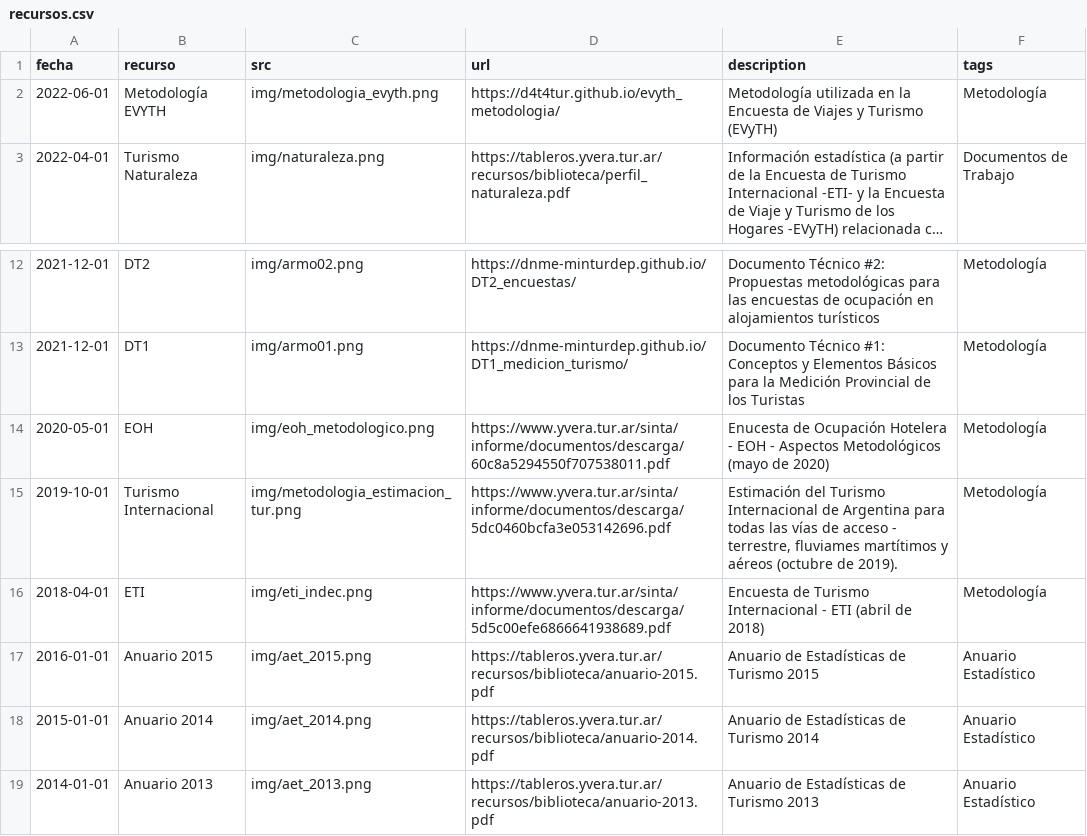
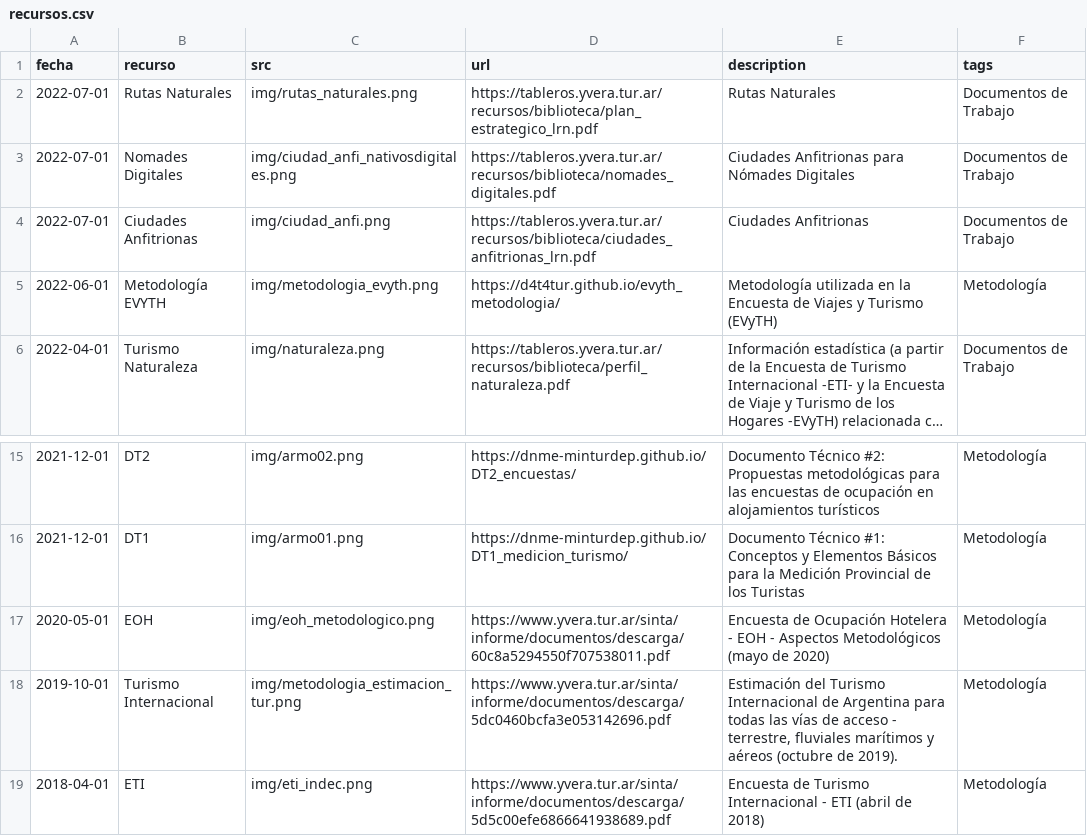
Before and after one commit to dnme-minturdep/biblioteca, a CSV file: content/recursos.csv, drawn as a sheet; only a part is shown, gaps mark what is left out; the shorter side is filled out with more unchanged rows; long unchanged cells end in ….

```diff
--- a/content/recursos.csv
+++ b/content/recursos.csv
@@ -1,2 +1,5 @@
 fecha,recurso,src,url,description,tags
+2022-07-01,Rutas Naturales,img/rutas_naturales.png,https://tableros.yvera.tur.ar/recursos/biblioteca/plan_estrategico_lrn.pdf,Rutas Naturales,Documentos de Trabajo
+2022-07-01,Nomades Digitales,img/ciudad_anfi_nativosdigitales.png,https://tableros.yvera.tur.ar/recursos/biblioteca/nomades_digitales.pdf,Ciudades Anfitrionas para Nómades Digitales,Documentos de Trabajo
+2022-07-01,Ciudades Anfitrionas,img/ciudad_anfi.png,https://tableros.yvera.tur.ar/recursos/biblioteca/ciudades_anfitrionas_lrn.pdf,Ciudades Anfitrionas,Documentos de Trabajo
 2022-06-01,Metodología EVYTH,img/metodologia_evyth.png,https://d4t4tur.github.io/evyth_metodologia/,Metodología utilizada en la Encuesta de Viajes y Turismo (EVyTH),Metodología
@@ -13,4 +16,4 @@ fecha,recurso,src,url,description,tags
 2021-12-01,DT1,img/armo01.png,https://dnme-minturdep.github.io/DT1_medicion_turismo/,Documento Técnico #1: Conceptos y Elementos Básicos para la Medición Provincial de los Turistas,Metodología
-2020-05-01,EOH,img/eoh_metodologico.png,https://www.yvera.tur.ar/sinta/informe/documentos/descarga/60c8a5294550f707538011.pdf,Enucesta de Ocupación Hotelera - EOH - Aspectos Metodológicos (mayo de 2020),Metodología
-2019-10-01,Turismo Internacional,img/metodologia_estimacion_tur.png,https://www.yvera.tur.ar/sinta/informe/documentos/descarga/5dc0460bcfa3e053142696.pdf,"Estimación del Turismo Internacional de Argentina para todas las vías de acceso - terrestre, fluviames martítimos y aéreos (octubre de 2019).",Metodología
+2020-05-01,EOH,img/eoh_metodologico.png,https://www.yvera.tur.ar/sinta/informe/documentos/descarga/60c8a5294550f707538011.pdf,Encuesta de Ocupación Hotelera - EOH - Aspectos Metodológicos (mayo de 2020),Metodología
+2019-10-01,Turismo Internacional,img/metodologia_estimacion_tur.png,https://www.yvera.tur.ar/sinta/informe/documentos/descarga/5dc0460bcfa3e053142696.pdf,"Estimación del Turismo Internacional de Argentina para todas las vías de acceso - terrestre, fluviales marítimos y aéreos (octubre de 2019).",Metodología
 2018-04-01,ETI,img/eti_indec.png,https://www.yvera.tur.ar/sinta/informe/documentos/descarga/5d5c00efe6866641938689.pdf,Encuesta de Turismo Internacional - ETI (abril de 2018),Metodología
```
Also changed, not shown: docs/content/recursos.csv, 22 other files.
